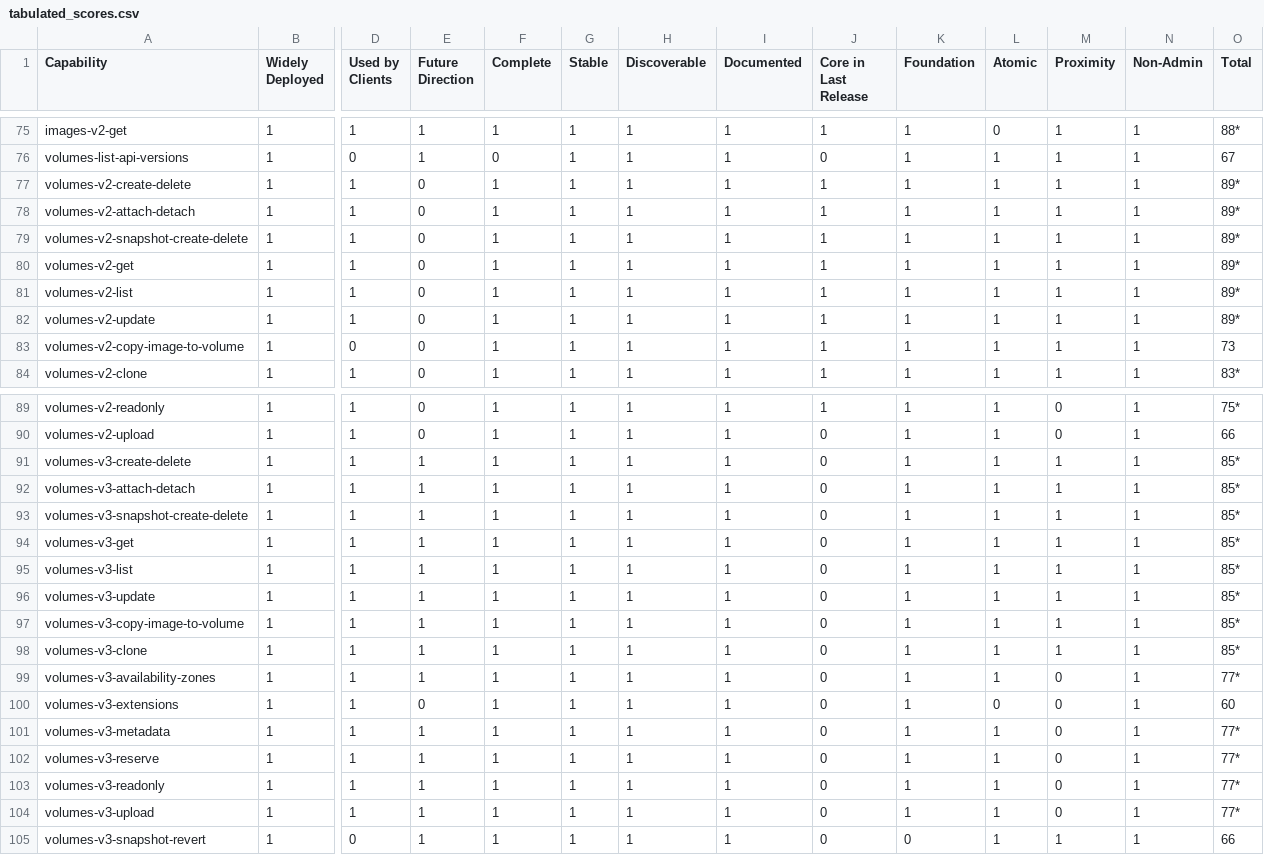
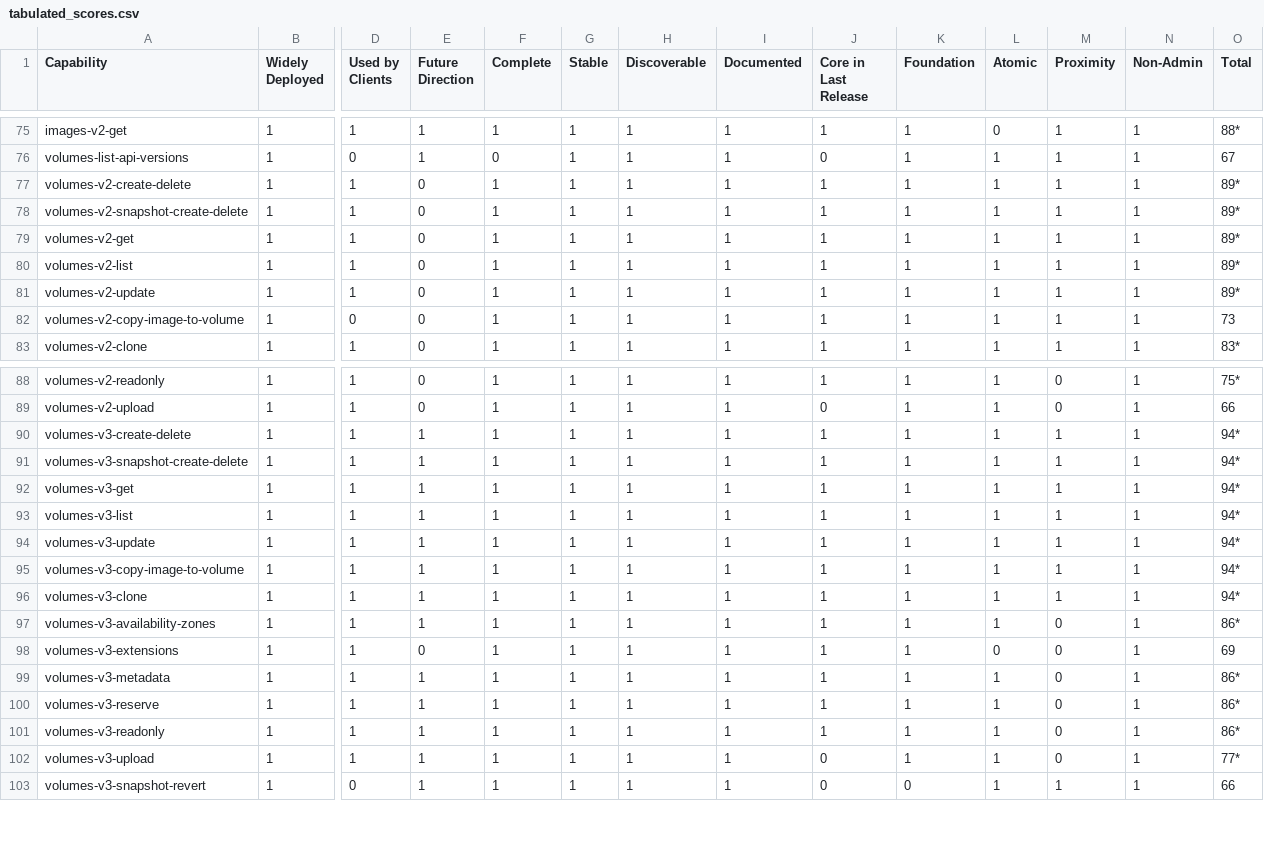
Before and after one commit to openstack-archive/interop, a CSV file: working_materials/tabulated_scores.csv, drawn as a sheet; only a part is shown, gaps mark what is left out; removed rows and columns are numbered as before the commit, all else as after; rows hold the shown columns only; the diff names each change by its address in the sheet, - before the commit and + after, or states it on an @@ line.

Commit message:
Cinder scoring for 2018.08
NOTE: This is just a precursory pass, still need to reach out to
PTL and check for new/removed capabilities and client updates

Change-Id: I7fa0e5ba84c32f919aa8865704b729705e594432

```diff
--- a/working_materials/tabulated_scores.csv
+++ b/working_materials/tabulated_scores.csv
-row 78: volumes-v2-attach-detach | 1 | 1 | 0 | 1 | 1 | 1 | 1 | 1 | 1 | 1 | 1 | 1 | 89*
-J90 (Core in Last Release): 0
+J90 (Core in Last Release): 1
-O90 (Total): 85*
+O90 (Total): 94*
-row 92: volumes-v3-attach-detach | 1 | 1 | 1 | 1 | 1 | 1 | 1 | 0 | 1 | 1 | 1 | 1 | 85*
-J91:J101 (Core in Last Release): 0
+J91:J101 (Core in Last Release): 1
-O91:O96 (Total): 85*
+O91:O96 (Total): 94*
-O97 (Total): 77*
+O97 (Total): 86*
-O98 (Total): 60
+O98 (Total): 69
-O99:O101 (Total): 77*
+O99:O101 (Total): 86*
```
Also changed, not shown: 1 other file.
